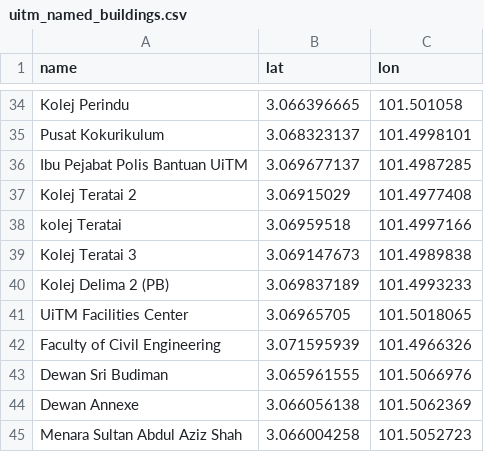
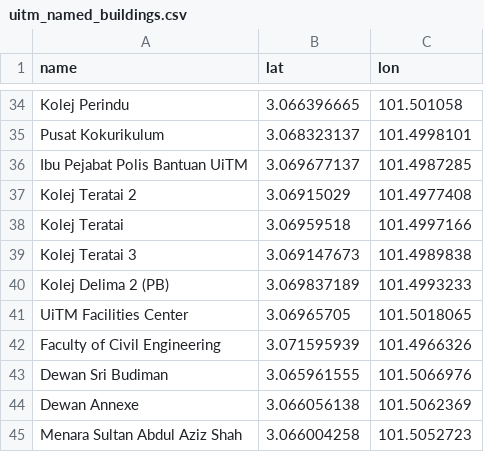
Before and after one commit to kamiy030/ISP611, a CSV file: uitm_named_buildings.csv, drawn as a sheet; only a part is shown, gaps mark what is left out.

Commit message:
Update uitm_named_buildings.csv

```diff
--- a/uitm_named_buildings.csv
+++ b/uitm_named_buildings.csv
@@ -37,3 +37,3 @@ Ibu Pejabat Polis Bantuan UiTM,3.069677137,101.4987285
 Kolej Teratai 2,3.06915029,101.4977408
-kolej Teratai,3.06959518,101.4997166
+Kolej Teratai,3.06959518,101.4997166
 Kolej Teratai 3,3.069147673,101.4989838
```
